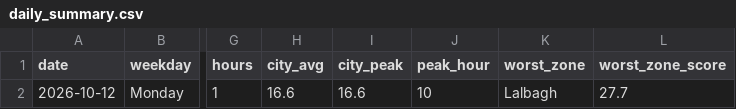
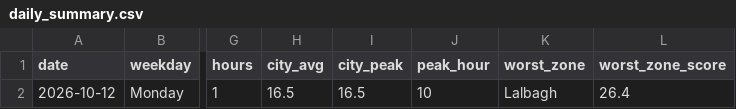
Before and after one commit to wiki-ruhan/dhaka-traffic, a CSV file: data/daily_summary.csv, drawn as a sheet; only a part is shown, gaps mark what is left out; the diff names each change by its address in the sheet, - before the commit and + after, or states it on an @@ line.

```diff
--- a/data/daily_summary.csv
+++ b/data/daily_summary.csv
-H2 (city_avg): 16.6
+H2 (city_avg): 16.5
-I2 (city_peak): 16.6
+I2 (city_peak): 16.5
-L2 (worst_zone_score): 27.7
+L2 (worst_zone_score): 26.4
```
Also changed, not shown: data/snapshots.csv, data/thana.csv, 4 other files.
